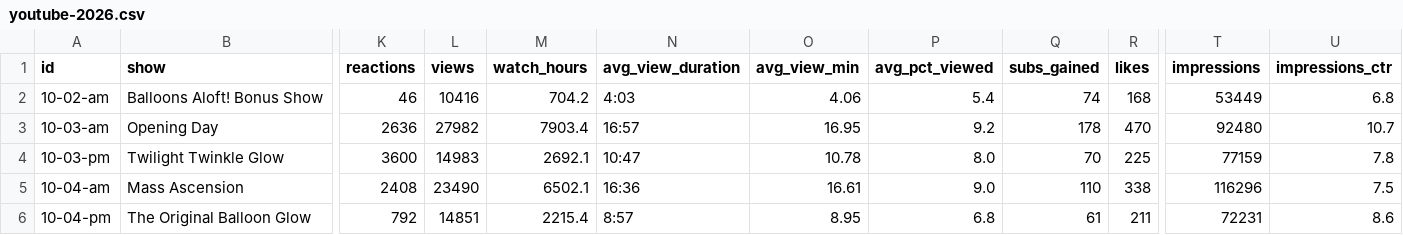
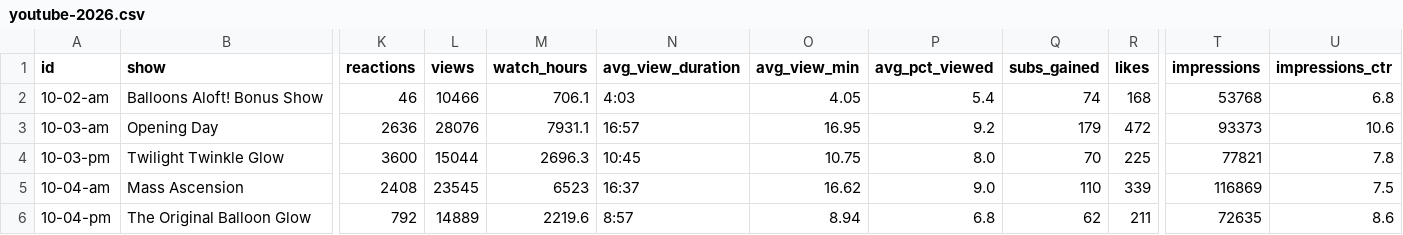
Before and after one commit to ktuley/bflive-stats, a CSV file: data/youtube-2026.csv, drawn as a sheet; only a part is shown, gaps mark what is left out; the diff covers the shown part only; the diff names each change by its address in the sheet, - before the commit and + after, or states it on an @@ line.

```diff
--- a/data/youtube-2026.csv
+++ b/data/youtube-2026.csv
-L2 (views): 10416
+L2 (views): 10466
-M2 (watch_hours): 704.2
+M2 (watch_hours): 706.1
-O2 (avg_view_min): 4.06
+O2 (avg_view_min): 4.05
-T2 (impressions): 53449
+T2 (impressions): 53768
-L3 (views): 27982
+L3 (views): 28076
-M3 (watch_hours): 7903.4
+M3 (watch_hours): 7931.1
-Q3 (subs_gained): 178
+Q3 (subs_gained): 179
-R3 (likes): 470
+R3 (likes): 472
-T3 (impressions): 92480
+T3 (impressions): 93373
-U3 (impressions_ctr): 10.7
+U3 (impressions_ctr): 10.6
-L4 (views): 14983
+L4 (views): 15044
-M4 (watch_hours): 2692.1
+M4 (watch_hours): 2696.3
-N4 (avg_view_duration): 10:47
+N4 (avg_view_duration): 10:45
-O4 (avg_view_min): 10.78
+O4 (avg_view_min): 10.75
-T4 (impressions): 77159
+T4 (impressions): 77821
-L5 (views): 23490
+L5 (views): 23545
-M5 (watch_hours): 6502.1
+M5 (watch_hours): 6523
-N5 (avg_view_duration): 16:36
+N5 (avg_view_duration): 16:37
-O5 (avg_view_min): 16.61
+O5 (avg_view_min): 16.62
-R5 (likes): 338
+R5 (likes): 339
-T5 (impressions): 116296
+T5 (impressions): 116869
-L6 (views): 14851
+L6 (views): 14889
-M6 (watch_hours): 2215.4
+M6 (watch_hours): 2219.6
-O6 (avg_view_min): 8.95
+O6 (avg_view_min): 8.94
-Q6 (subs_gained): 61
+Q6 (subs_gained): 62
-T6 (impressions): 72231
+T6 (impressions): 72635
```
Also changed, not shown: 67 edited cells elsewhere in this file, data/facebook-2026.csv, data/youtube-2026-end.csv, 3 other files.
